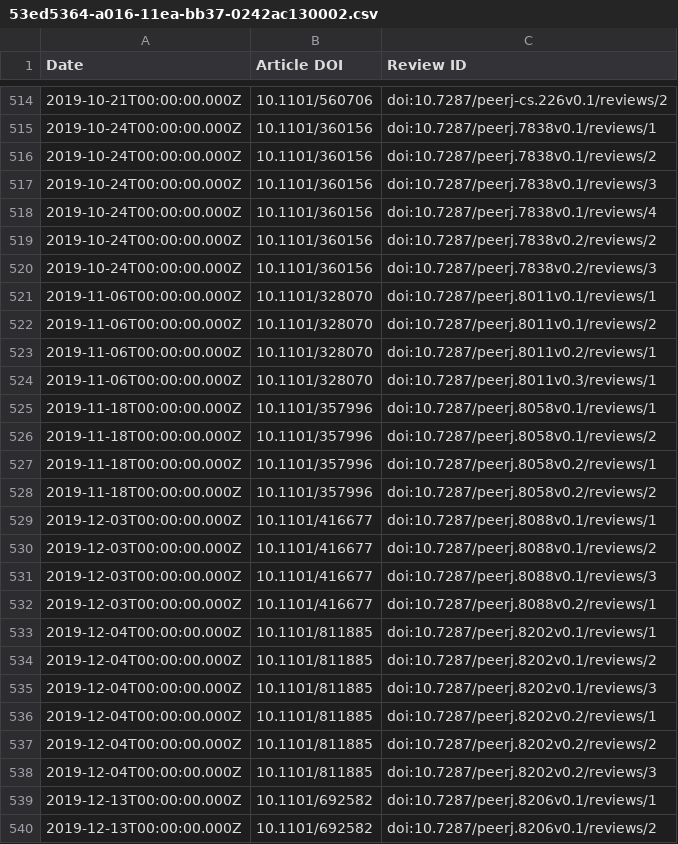
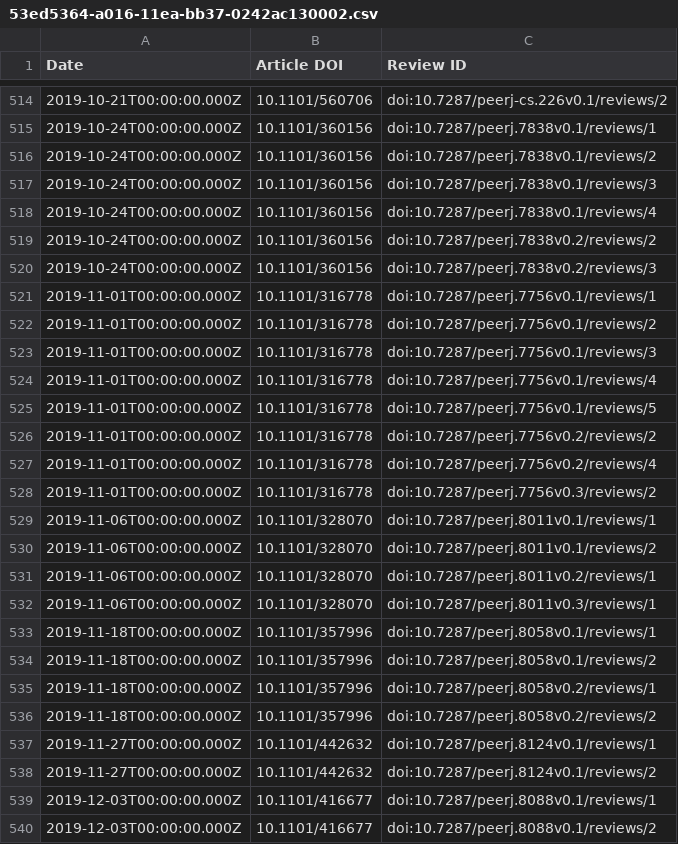
Before and after one commit to sciety/sciety, a CSV file: data/reviews/53ed5364-a016-11ea-bb37-0242ac130002.csv, drawn as a sheet; only a part is shown, gaps mark what is left out; the shorter side is filled out with more unchanged rows; the diff names each change by its address in the sheet, - before the commit and + after, or states it on an @@ line.

```diff
--- a/data/reviews/53ed5364-a016-11ea-bb37-0242ac130002.csv
+++ b/data/reviews/53ed5364-a016-11ea-bb37-0242ac130002.csv
+row 521: 2019-11-01T00:00:00.000Z | 10.1101/316778 | doi:10.7287/peerj.7756v0.1/reviews/1
+row 522: 2019-11-01T00:00:00.000Z | 10.1101/316778 | doi:10.7287/peerj.7756v0.1/reviews/2
+row 523: 2019-11-01T00:00:00.000Z | 10.1101/316778 | doi:10.7287/peerj.7756v0.1/reviews/3
+row 524: 2019-11-01T00:00:00.000Z | 10.1101/316778 | doi:10.7287/peerj.7756v0.1/reviews/4
+row 525: 2019-11-01T00:00:00.000Z | 10.1101/316778 | doi:10.7287/peerj.7756v0.1/reviews/5
+row 526: 2019-11-01T00:00:00.000Z | 10.1101/316778 | doi:10.7287/peerj.7756v0.2/reviews/2
+row 527: 2019-11-01T00:00:00.000Z | 10.1101/316778 | doi:10.7287/peerj.7756v0.2/reviews/4
+row 528: 2019-11-01T00:00:00.000Z | 10.1101/316778 | doi:10.7287/peerj.7756v0.3/reviews/2
+row 537: 2019-11-27T00:00:00.000Z | 10.1101/442632 | doi:10.7287/peerj.8124v0.1/reviews/1
+row 538: 2019-11-27T00:00:00.000Z | 10.1101/442632 | doi:10.7287/peerj.8124v0.1/reviews/2
```
Also changed, not shown: data/reviews/316db7d9-88cc-4c26-b386-f067e0f56334.csv, data/reviews/b560187e-f2fb-4ff9-a861-a204f3fc0fb0.csv.
